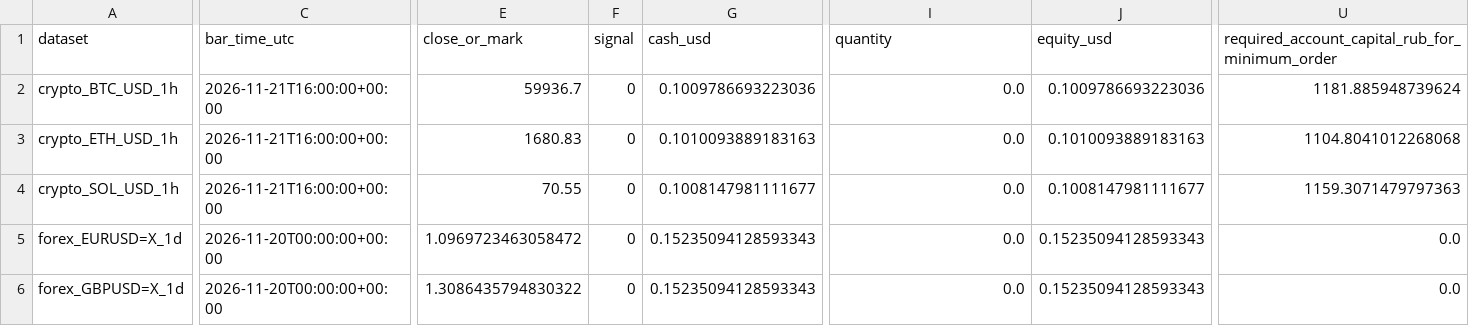
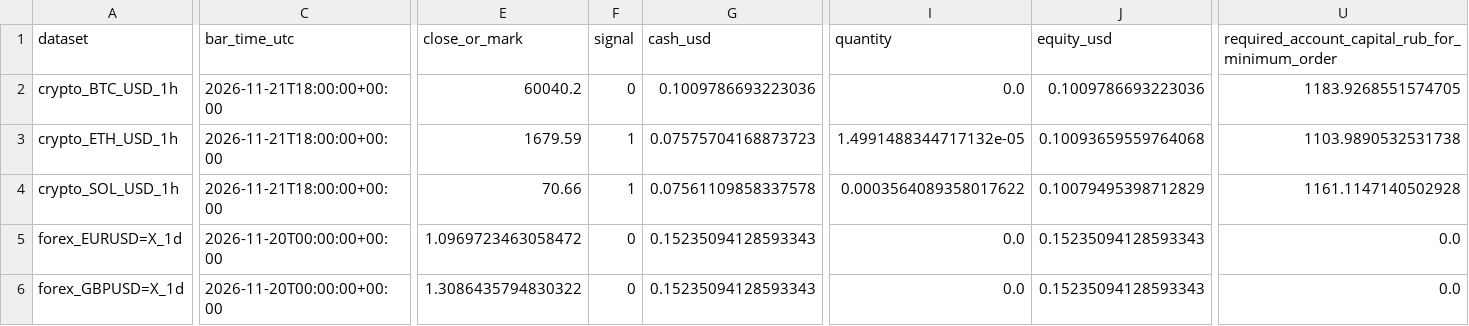
Before and after one commit to SitnerVS/QuantLab-100, a CSV file: reports/paper_fractional_portfolio_latest.csv, drawn as a sheet; only a part is shown, gaps mark what is left out; the diff covers the shown part only; the diff names each change by its address in the sheet, - before the commit and + after, or states it on an @@ line.

```diff
--- a/reports/paper_fractional_portfolio_latest.csv
+++ b/reports/paper_fractional_portfolio_latest.csv
-C2:C4 (bar_time_utc): 2026-11-21T16:00:00+00:00
+C2:C4 (bar_time_utc): 2026-11-21T18:00:00+00:00
-E2 (close_or_mark): 59936.7
+E2 (close_or_mark): 60040.2
-U2: 1181.885948739624
+U2: 1183.9268551574705
-E3 (close_or_mark): 1680.83
+E3 (close_or_mark): 1679.59
-F3:F4 (signal): 0
+F3:F4 (signal): 1
-G3 (cash_usd): 0.1010093889183163
+G3 (cash_usd): 0.07575704168873723
-I3 (quantity): 0.0
+I3 (quantity): 1.4991488344717132e-05
-J3 (equity_usd): 0.1010093889183163
+J3 (equity_usd): 0.10093659559764068
-U3: 1104.8041012268068
+U3: 1103.9890532531738
-E4 (close_or_mark): 70.55
+E4 (close_or_mark): 70.66
-G4 (cash_usd): 0.1008147981111677
+G4 (cash_usd): 0.07561109858337578
-I4 (quantity): 0.0
+I4 (quantity): 0.0003564089358017622
-J4 (equity_usd): 0.1008147981111677
+J4 (equity_usd): 0.10079495398712829
-U4: 1159.3071479797363
+U4: 1161.1147140502928
```
Also changed, not shown: 38 edited cells elsewhere in this file, reports/futures_long_short_walk_forward_summary.csv, reports/paper_events_latest.csv, 16 other files.
